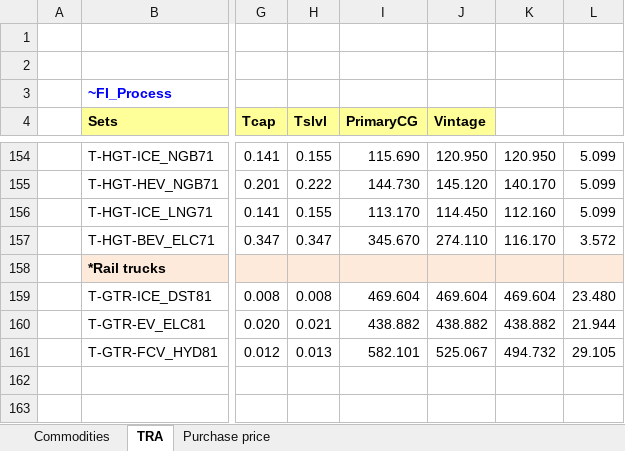
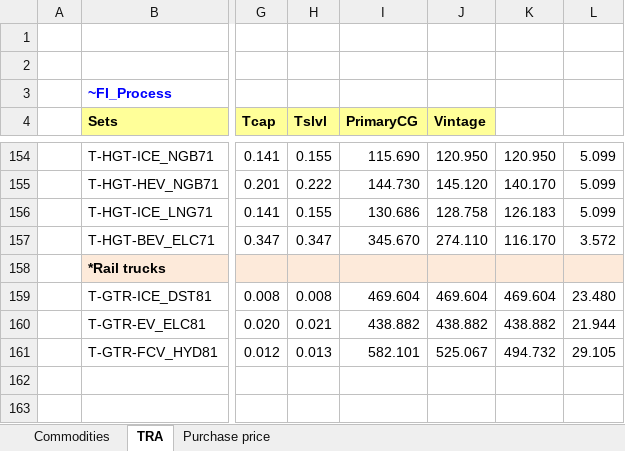
Before and after one commit to MaREI-EPMG/TIM-archived, an Excel workbook: SubRES_TMPL/SubRES_TRA_NewVehicles.xlsx, sheet TRA, drawn as a sheet; only a part is shown, gaps mark what is left out; values as stored, in another font and other column widths than the file's, no borders; the diff names each change by its address in the sheet, - before the commit and + after, or states it on an @@ line.

Commit message:
Modify the purchase price for heavy-duty goods vehicle

```diff
--- a/SubRES_TMPL/SubRES_TRA_NewVehicles.xlsx (sheet TRA)
+++ b/SubRES_TMPL/SubRES_TRA_NewVehicles.xlsx (sheet TRA)
-I156 (PrimaryCG): 113.170
+I156 (PrimaryCG): 130.686
-J156 (Vintage): 114.450
+J156 (Vintage): 128.758
-K156: 112.160
+K156: 126.183
```
